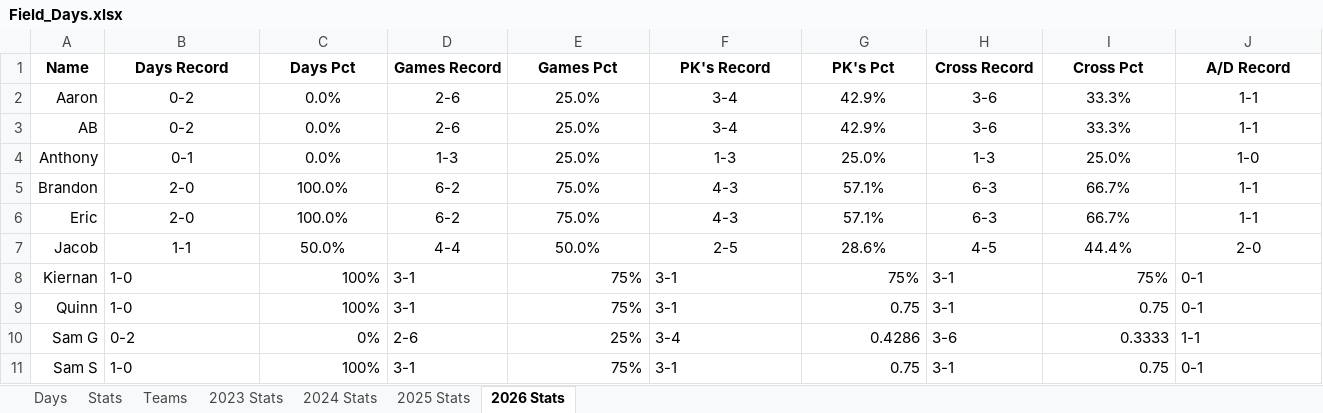
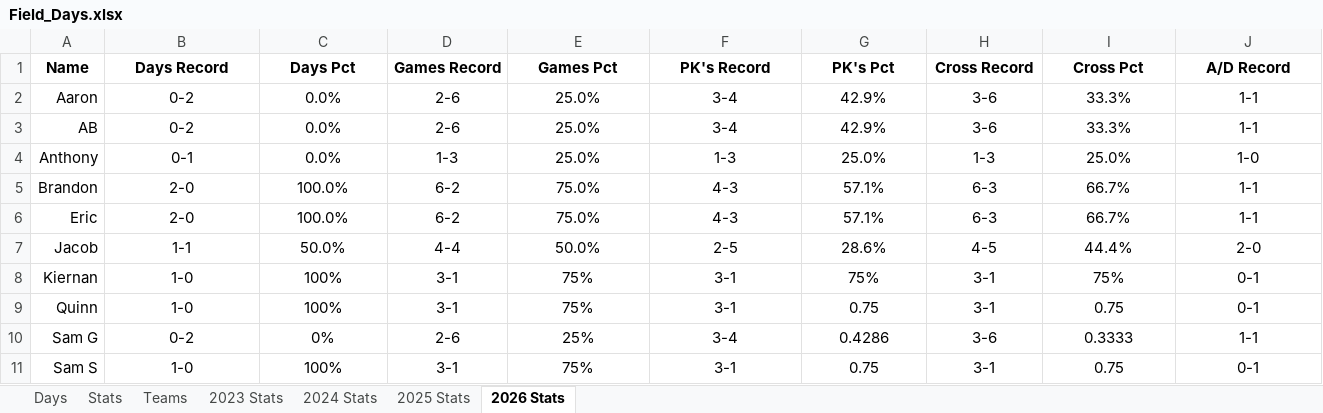
Before and after one commit to jmsellitti1/Field-Days, an Excel workbook: Field_Days.xlsx, sheet 2026 Stats, drawn as a sheet; only a part is shown; values as stored, in another font and other column widths than the file's, no borders; charts and pictures and conditional formats not drawn; the diff covers the shown part only; the diff names each change by its address in the sheet, - before the commit and + after, or states it on an @@ line.

```diff
--- a/Field_Days.xlsx (sheet 2026 Stats)
+++ b/Field_Days.xlsx (sheet 2026 Stats)
-B8:B11 alignment: left
+B8:B11 alignment: center
-C8:C11 alignment: right
+C8:C11 alignment: center
-D8:D11 alignment: left
+D8:D11 alignment: center
-E8:E11 alignment: right
+E8:E11 alignment: center
-F8:F11 alignment: left
+F8:F11 alignment: center
-G8:G11 alignment: right
+G8:G11 alignment: center
-H8:H11 alignment: left
+H8:H11 alignment: center
-I8:I11 alignment: right
+I8:I11 alignment: center
-J8:J11 alignment: left
+J8:J11 alignment: center
```
Also changed, not shown: cell formats elsewhere in this sheet, charts or pictures, 2 other files.
